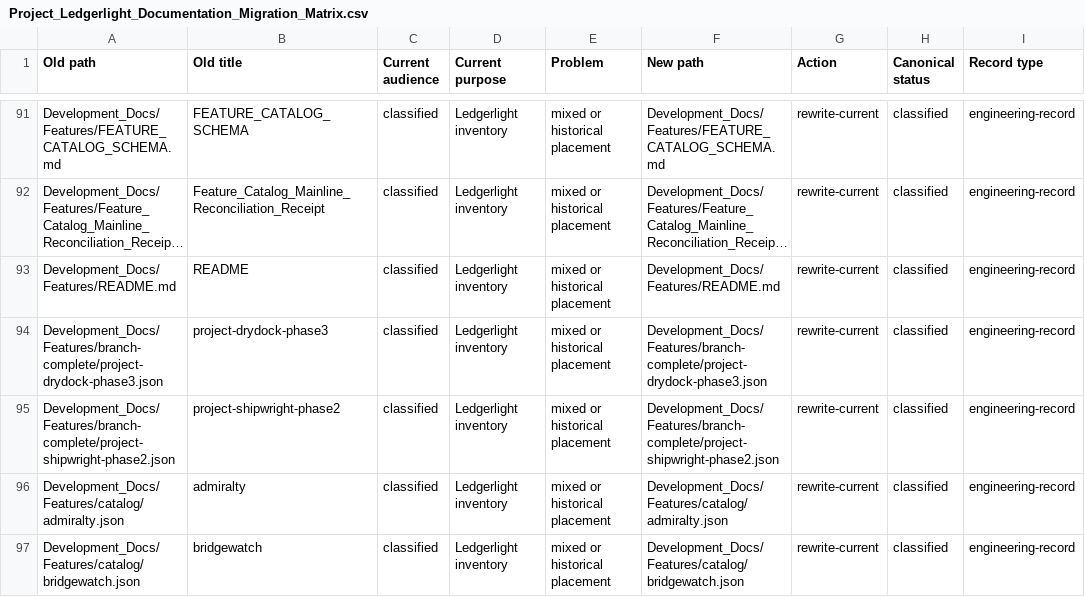
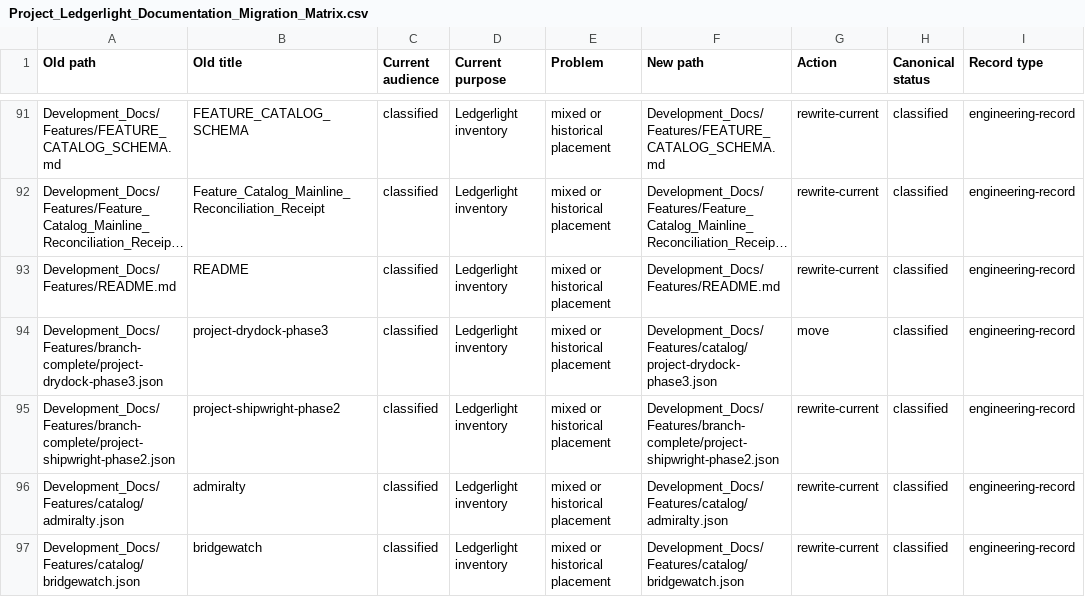
Before and after one commit to Kgray44/treasurehuntSoT, a CSV file: Development_Docs/Project_Ledgerlight_Documentation_Migration_Matrix.csv, drawn as a sheet; only a part is shown, gaps mark what is left out; long unchanged cells end in …; the diff names each change by its address in the sheet, - before the commit and + after, or states it on an @@ line.

Commit message:
chore(drydock): record v1.4 owner reconciliation

```diff
--- a/Development_Docs/Project_Ledgerlight_Documentation_Migration_Matrix.csv
+++ b/Development_Docs/Project_Ledgerlight_Documentation_Migration_Matrix.csv
-F94 (New path): Development_Docs/Features/branch-complete/project-drydock-phase3.json
+F94 (New path): Development_Docs/Features/catalog/project-drydock-phase3.json
-G94 (Action): rewrite-current
+G94 (Action): move
```
Also changed, not shown: 6 other files.
